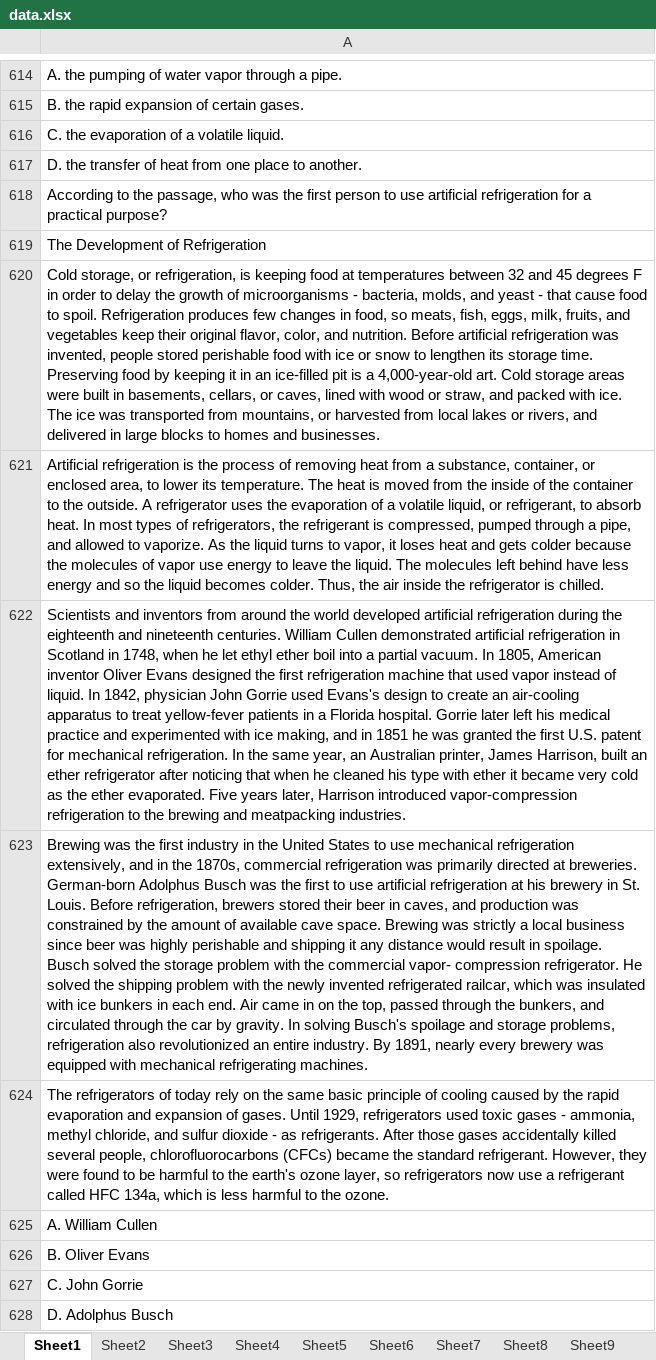
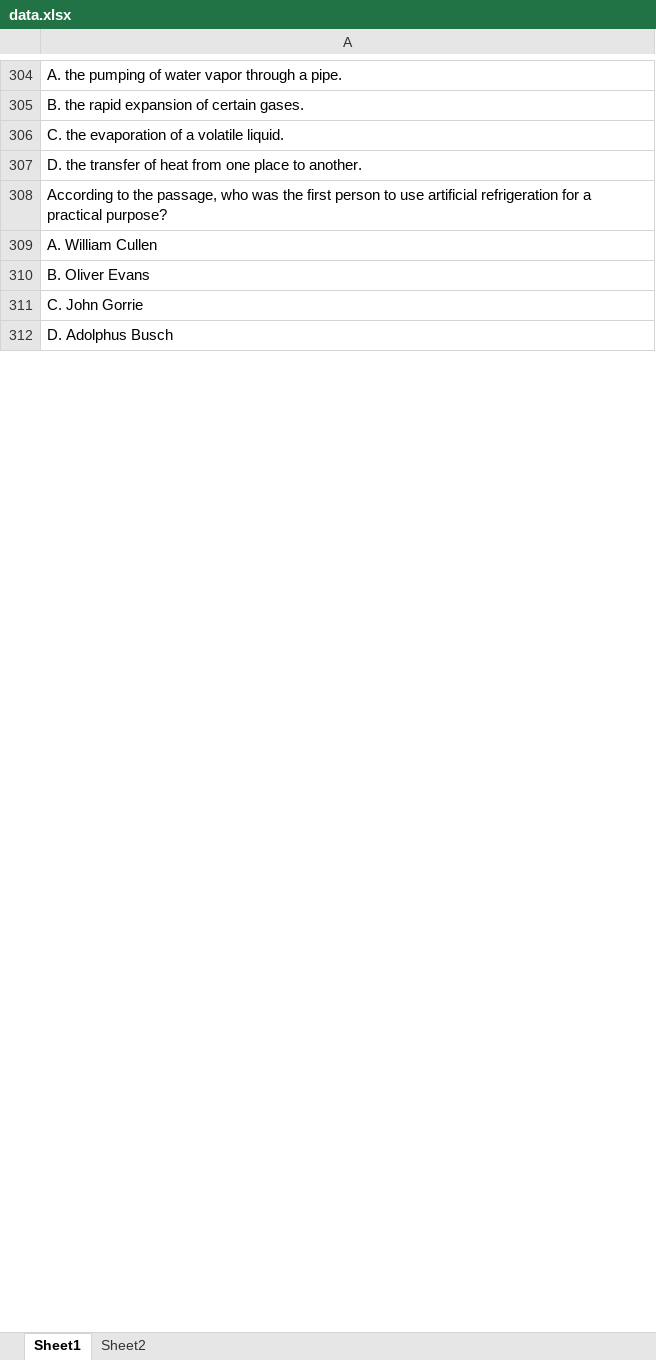
Before and after one commit to DaoTanP/He-thong-thi-tieng-Anh, an Excel workbook: source/mysql/data.xlsx, sheet Sheet1, drawn as a sheet; only a part is shown, gaps mark what is left out; values as stored, in another font and other column widths than the file's, no borders; removed rows and columns are numbered as before the commit, all else as after; the diff covers the shown part only; the diff names each change by its address in the sheet, - before the commit and + after, or states it on an @@ line.

```diff
--- a/source/mysql/data.xlsx (sheet Sheet1)
+++ b/source/mysql/data.xlsx (sheet Sheet1)
-sheet tab: Sheet3
-sheet tab: Sheet4
-sheet tab: Sheet5
-sheet tab: Sheet6
-sheet tab: Sheet7
-sheet tab: Sheet8
-sheet tab: Sheet9
-row 619: The Development of Refrigeration
-row 620: Cold storage, or refrigeration, is keeping food at temperatures between 32 and 45 degrees F in order to delay the growth of microorganisms - bacteria, molds, and yeast - that cause food to spoil. Refrigeration produces few changes in food, so meats, fish, eggs, milk, fruits, and vegetables keep their original flavor, color, and nutrition. Before artificial refrigeration was invented, people stored perishable food with ice or snow to lengthen its storage time. Preserving food by keeping it in an ice-filled pit is a 4,000-year-old art. Cold storage areas were built in basements, cellars, or caves, lined with wood or straw, and packed with ice. The ice was transported from mountains, or harvested from local lakes or rivers, and delivered in large blocks to homes and businesses.
-row 621: Artificial refrigeration is the process of removing heat from a substance, container, or enclosed area, to lower its temperature. The heat is moved from the inside of the container to the outside. A refrigerator uses the evaporation of a volatile liquid, or refrigerant, to absorb heat. In most types of refrigerators, the refrigerant is compressed, pumped through a pipe, and allowed to vaporize. As the liquid turns to vapor, it loses heat and gets colder because the molecules of vapor use energy to leave the liquid. The molecules left behind have less energy and so the liquid becomes colder. Thus, the air inside the refrigerator is chilled.
-row 622: Scientists and inventors from around the world developed artificial refrigeration during the eighteenth and nineteenth centuries. William Cullen demonstrated artificial refrigeration in Scotland in 1748, when he let ethyl ether boil into a partial vacuum. In 1805, American inventor Oliver Evans designed the first refrigeration machine that used vapor instead of liquid. In 1842, physician John Gorrie used Evans's design to create an air-cooling apparatus to treat yellow-fever patients in a Florida hospital. Gorrie later left his medical practice and experimented with ice making, and in 1851 he was granted the first U.S. patent for mechanical refrigeration. In the same year, an Australian printer, James Harrison, built an ether refrigerator after noticing that when he cleaned his type with ether it became very cold as the ether evaporated. Five years later, Harrison introduced vapor-compression refrigeration to the brewing and meatpacking industries.
-row 623: Brewing was the first industry in the United States to use mechanical refrigeration extensively, and in the 1870s, commercial refrigeration was primarily directed at breweries. German-born Adolphus Busch was the first to use artificial refrigeration at his brewery in St. Louis. Before refrigeration, brewers stored their beer in caves, and production was constrained by the amount of available cave space. Brewing was strictly a local business since beer was highly perishable and shipping it any distance would result in spoilage. Busch solved the storage problem with the commercial vapor- compression refrigerator. He solved the shipping problem with the newly invented refrigerated railcar, which was insulated with ice bunkers in each end. Air came in on the top, passed through the bunkers, and circulated through the car by gravity. In solving Busch's spoilage and storage problems, refrigeration also revolutionized an entire industry. By 1891, nearly every brewery was equipped with mechanical refrigerating machines.
-row 624: The refrigerators of today rely on the same basic principle of cooling caused by the rapid evaporation and expansion of gases. Until 1929, refrigerators used toxic gases - ammonia, methyl chloride, and sulfur dioxide - as refrigerants. After those gases accidentally killed several people, chlorofluorocarbons (CFCs) became the standard refrigerant. However, they were found to be harmful to the earth's ozone layer, so refrigerators now use a refrigerant called HFC 134a, which is less harmful to the ozone.
```
Also changed, not shown: 4 added rows, 641 removed rows, 1 moved row, 177 edited cells and cell formats elsewhere in this sheet, sheet Sheet2, other sheet tabs, source/mysql/TracNghiemTiengAnh2.xlsm.
